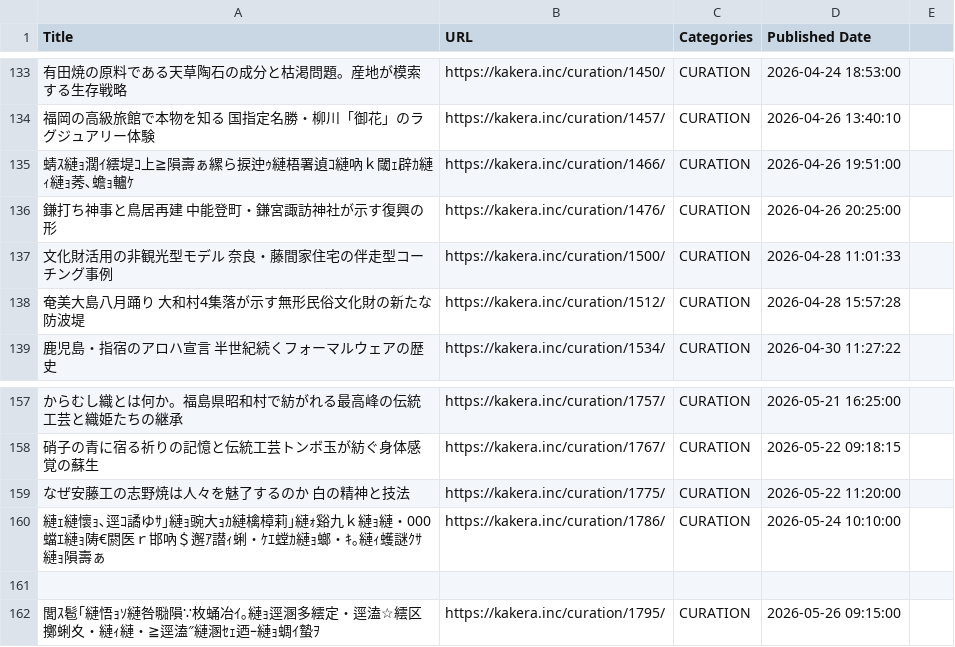
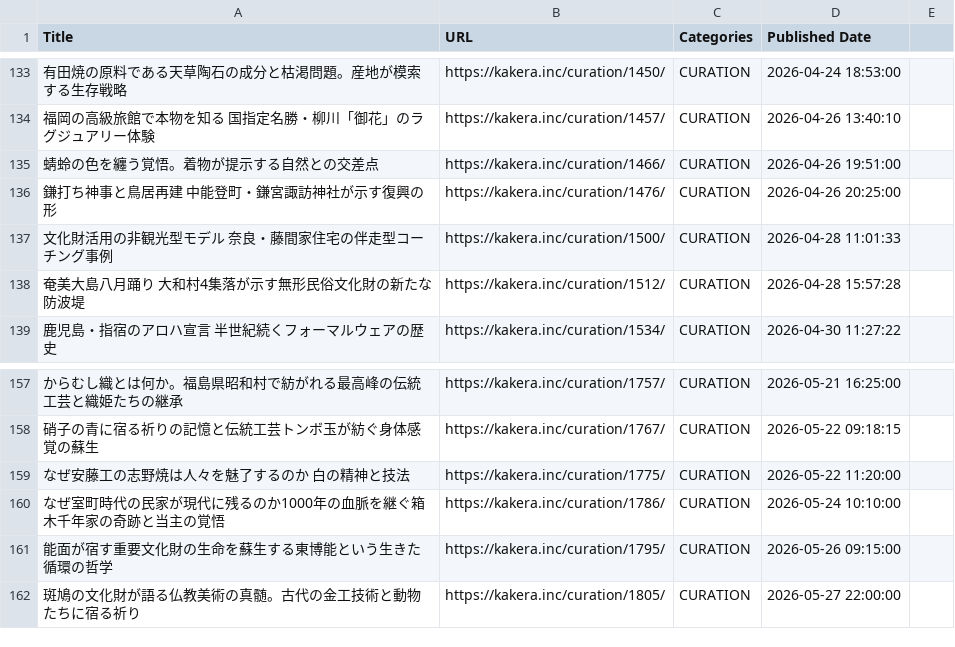
Before and after one commit to chiba90/kakera_Antigravity, a CSV file: 06_CDO_Data/Posts/kakera_internal_links.csv, drawn as a sheet; only a part is shown, gaps mark what is left out.

```diff
--- a/06_CDO_Data/Posts/kakera_internal_links.csv
+++ b/06_CDO_Data/Posts/kakera_internal_links.csv
@@ -134,3 +134,3 @@ Title,URL,Categories,"Published Date"
 福岡の高級旅館で本物を知る 国指定名勝・柳川「御花」のラグジュアリー体験,https://kakera.inc/curation/1457/,CURATION,"2026-04-26 13:40:10"
-蜻ｽ縺ｮ濶ｲ繧堤ｺ上≧隕壽ぁ縲ら捩迚ｩ縺梧署遉ｺ縺吶ｋ閾ｪ辟ｶ縺ｨ縺ｮ莠､蟾ｮ轤ｹ,https://kakera.inc/curation/1466/,CURATION,"2026-04-26 19:51:00"
+蜻蛉の色を纏う覚悟。着物が提示する自然との交差点,https://kakera.inc/curation/1466/,CURATION,"2026-04-26 19:51:00"
 鎌打ち神事と鳥居再建 中能登町・鎌宮諏訪神社が示す復興の形,https://kakera.inc/curation/1476/,CURATION,"2026-04-26 20:25:00"
@@ -159,4 +159,4 @@ Title,URL,Categories,"Published Date"
 なぜ安藤工の志野焼は人々を魅了するのか 白の精神と技法,https://kakera.inc/curation/1775/,CURATION,"2026-05-22 11:20:00"
-縺ｪ縺懷ｮ､逕ｺ譎ゆｻ｣縺ｮ豌大ｮｶ縺檎樟莉｣縺ｫ谿九ｋ縺ｮ縺・000蟷ｴ縺ｮ陦€閼医ｒ邯吶＄邂ｱ譛ｨ蜊・ｹｴ螳ｶ縺ｮ螂・ｷ｡縺ｨ蠖謎ｸｻ縺ｮ隕壽ぁ,https://kakera.inc/curation/1786/,CURATION,"2026-05-24 10:10:00"
-
-閭ｽ髱｢縺悟ｮｿ縺咎㍾隕∵枚蛹冶ｲ｡縺ｮ逕溷多繧定・逕溘☆繧区擲蜊夊・縺ｨ縺・≧逕溘″縺溷ｾｪ迺ｰ縺ｮ蜩ｲ蟄ｦ,https://kakera.inc/curation/1795/,CURATION,"2026-05-26 09:15:00"
+なぜ室町時代の民家が現代に残るのか1000年の血脈を継ぐ箱木千年家の奇跡と当主の覚悟,https://kakera.inc/curation/1786/,CURATION,"2026-05-24 10:10:00"
+能面が宿す重要文化財の生命を蘇生する東博能という生きた循環の哲学,https://kakera.inc/curation/1795/,CURATION,"2026-05-26 09:15:00"
+斑鳩の文化財が語る仏教美術の真髄。古代の金工技術と動物たちに宿る祈り,https://kakera.inc/curation/1805/,CURATION,"2026-05-27 22:00:00"
```
Also changed, not shown: 32 other files.
